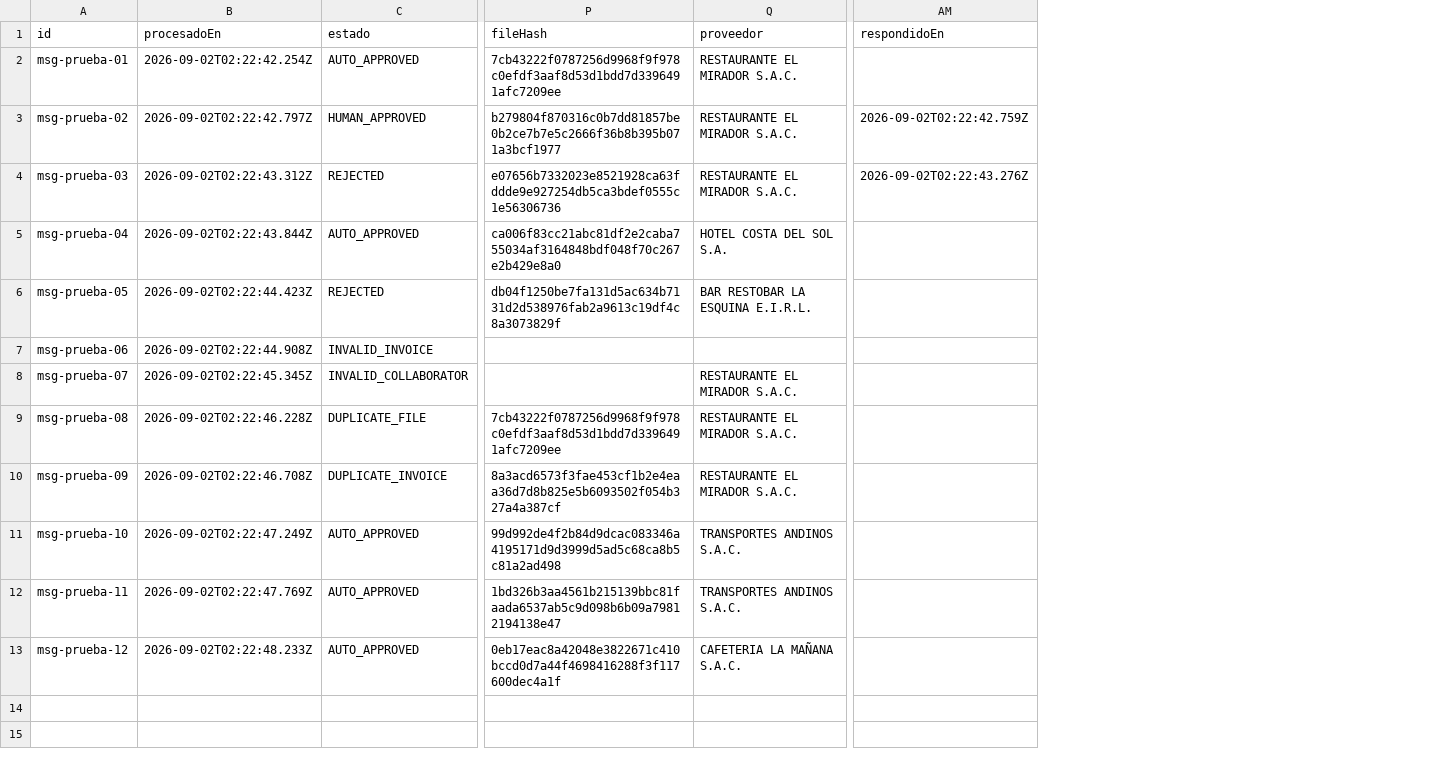
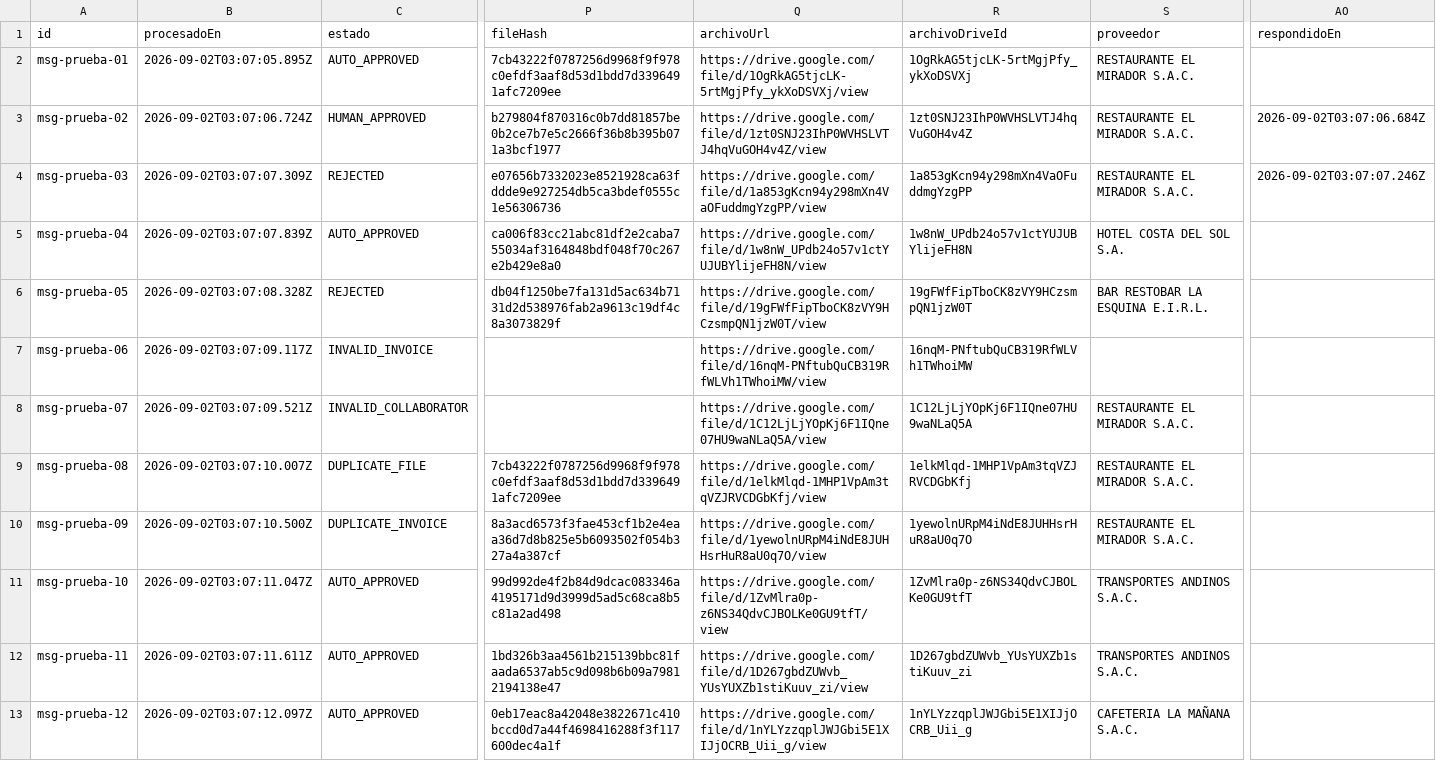
Before and after one commit to flumconsultant/operator-ready-api-node, a CSV file: automatizacion/n8n/BD_Rendiciones.ejemplo.csv, drawn as a sheet; only a part is shown, gaps mark what is left out; addresses are those after the commit; the diff names each change by its address in the sheet, - before the commit and + after, or states it on an @@ line.

```diff
--- a/automatizacion/n8n/BD_Rendiciones.ejemplo.csv
+++ b/automatizacion/n8n/BD_Rendiciones.ejemplo.csv
+column Q (archivoUrl), rows 2-13: https://drive.google.com/file/d/1OgRkAG5tjcLK-5rtMgjPfy_ykXoDSVXj/view | https://drive.google.com/file/d/1zt0SNJ23IhP0WVHSLVTJ4hqVuGOH4v4Z/view | https://drive.google.com/file/d/1a853gKcn94y298mXn4VaOFuddmgYzgPP/view | https://drive.google.com/file/d/1w8nW_UPdb24o57v1ctYUJUBYlijeFH8N/view | https://drive.google.com/file/d/19gFWfFipTboCK8zVY9HCzsmpQN1jzW0T/view | https://drive.google.com/file/d/16nqM-PNftubQuCB319RfWLVh1TWhoiMW/view | https://drive.google.com/file/d/1C12LjLjYOpKj6F1IQne07HU9waNLaQ5A/view | https://drive.google.com/file/d/1elkMlqd-1MHP1VpAm3tqVZJRVCDGbKfj/view | https://drive.google.com/file/d/1yewolnURpM4iNdE8JUHHsrHuR8aU0q7O/view | https://drive.google.com/file/d/1ZvMlra0p-z6NS34QdvCJBOLKe0GU9tfT/view | https://drive.google.com/file/d/1D267gbdZUWvb_YUsYUXZb1stiKuuv_zi/view | https://drive.google.com/file/d/1nYLYzzqplJWJGbi5E1XIJjOCRB_Uii_g/view
+column R (archivoDriveId), rows 2-13: 1OgRkAG5tjcLK-5rtMgjPfy_ykXoDSVXj | 1zt0SNJ23IhP0WVHSLVTJ4hqVuGOH4v4Z | 1a853gKcn94y298mXn4VaOFuddmgYzgPP | 1w8nW_UPdb24o57v1ctYUJUBYlijeFH8N | 19gFWfFipTboCK8zVY9HCzsmpQN1jzW0T | 16nqM-PNftubQuCB319RfWLVh1TWhoiMW | 1C12LjLjYOpKj6F1IQne07HU9waNLaQ5A | 1elkMlqd-1MHP1VpAm3tqVZJRVCDGbKfj | 1yewolnURpM4iNdE8JUHHsrHuR8aU0q7O | 1ZvMlra0p-z6NS34QdvCJBOLKe0GU9tfT | 1D267gbdZUWvb_YUsYUXZb1stiKuuv_zi | 1nYLYzzqplJWJGbi5E1XIJjOCRB_Uii_g
-B2 (procesadoEn): 2026-09-02T02:22:42.254Z
+B2 (procesadoEn): 2026-09-02T03:07:05.895Z
-B3 (procesadoEn): 2026-09-02T02:22:42.797Z
+B3 (procesadoEn): 2026-09-02T03:07:06.724Z
-AO3 (respondidoEn): 2026-09-02T02:22:42.759Z
+AO3 (respondidoEn): 2026-09-02T03:07:06.684Z
-B4 (procesadoEn): 2026-09-02T02:22:43.312Z
+B4 (procesadoEn): 2026-09-02T03:07:07.309Z
-AO4 (respondidoEn): 2026-09-02T02:22:43.276Z
+AO4 (respondidoEn): 2026-09-02T03:07:07.246Z
-B5 (procesadoEn): 2026-09-02T02:22:43.844Z
+B5 (procesadoEn): 2026-09-02T03:07:07.839Z
-B6 (procesadoEn): 2026-09-02T02:22:44.423Z
+B6 (procesadoEn): 2026-09-02T03:07:08.328Z
-B7 (procesadoEn): 2026-09-02T02:22:44.908Z
+B7 (procesadoEn): 2026-09-02T03:07:09.117Z
-B8 (procesadoEn): 2026-09-02T02:22:45.345Z
+B8 (procesadoEn): 2026-09-02T03:07:09.521Z
-B9 (procesadoEn): 2026-09-02T02:22:46.228Z
+B9 (procesadoEn): 2026-09-02T03:07:10.007Z
-B10 (procesadoEn): 2026-09-02T02:22:46.708Z
+B10 (procesadoEn): 2026-09-02T03:07:10.500Z
-B11 (procesadoEn): 2026-09-02T02:22:47.249Z
+B11 (procesadoEn): 2026-09-02T03:07:11.047Z
-B12 (procesadoEn): 2026-09-02T02:22:47.769Z
+B12 (procesadoEn): 2026-09-02T03:07:11.611Z
-B13 (procesadoEn): 2026-09-02T02:22:48.233Z
+B13 (procesadoEn): 2026-09-02T03:07:12.097Z
```
Also changed, not shown: 17 other files.
